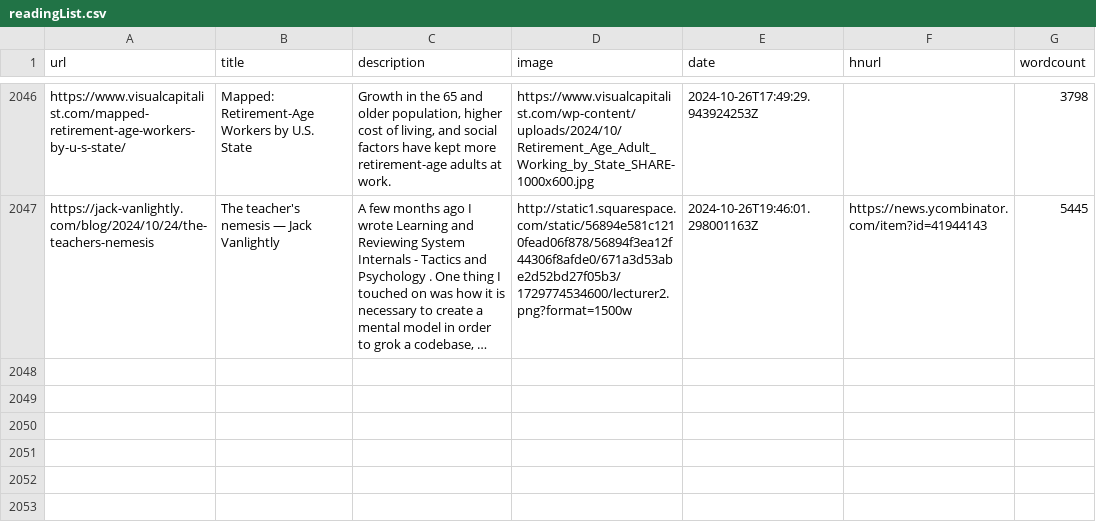
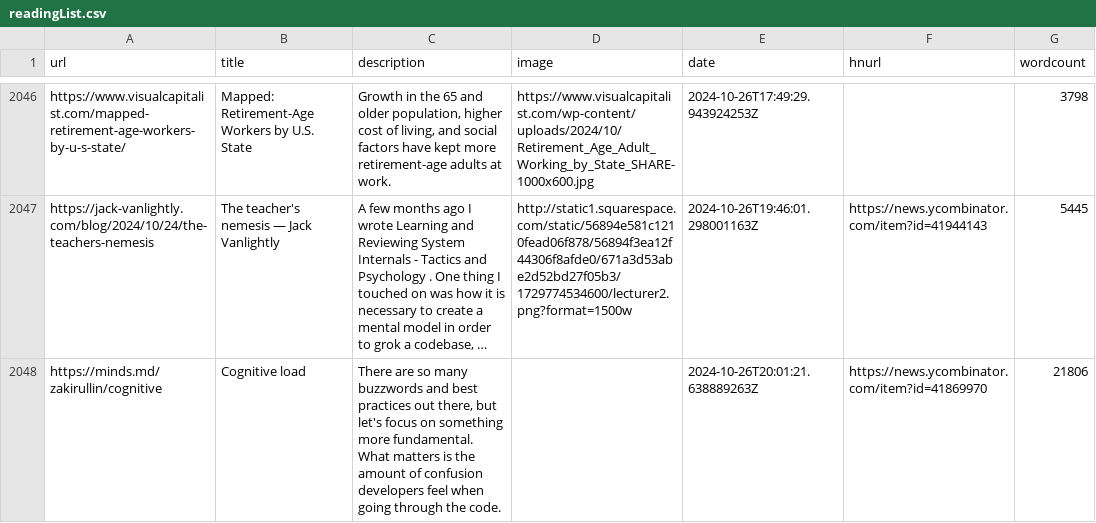
Before and after one commit to Ivan-du-toit/readingList, a CSV file: readingList.csv, drawn as a sheet; only a part is shown, gaps mark what is left out; long unchanged cells end in …; the diff names each change by its address in the sheet, - before the commit and + after, or states it on an @@ line.

Commit message:
Automated reading list update on Sat Oct 26 20:01:21 UTC 2024

```diff
--- a/readingList.csv
+++ b/readingList.csv
+row 2048: https://minds.md/zakirullin/cognitive | Cognitive load | There are so many buzzwords and best practices out there, but let's focus on something more fundamental. What matters is the amount of confusion developers feel when going through the code. |  | 2024-10-26T20:01:21.638889263Z | https://news.ycombinator.com/item?id=41869970 | 21806
```
